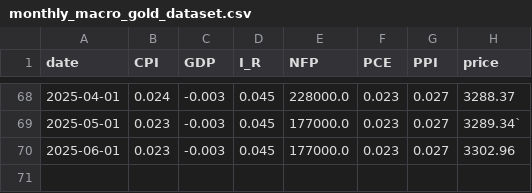
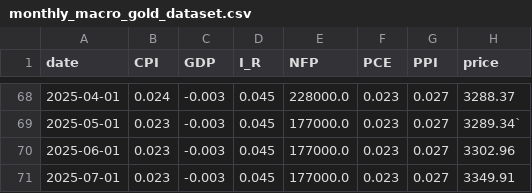
Before and after one commit to cepdnaclk/e19-4yp-Multi-Modal-Data-Fusion-for-Trading-Market-Price-Forecasting, a CSV file: Final_model_with_prophet/monthly_macro_gold_dataset.csv, drawn as a sheet; only a part is shown, gaps mark what is left out; the diff names each change by its address in the sheet, - before the commit and + after, or states it on an @@ line.

Commit message:
tested without macro xgboost

```diff
--- a/Final_model_with_prophet/monthly_macro_gold_dataset.csv
+++ b/Final_model_with_prophet/monthly_macro_gold_dataset.csv
+row 71: 2025-07-01 | 0.023 | -0.003 | 0.045 | 177000.0 | 0.023 | 0.027 | 3349.91
```
Also changed, not shown: code/Final_model_with_XGboost/dataM/monthly_macro_gold_dataset.csv, 7 other files.
